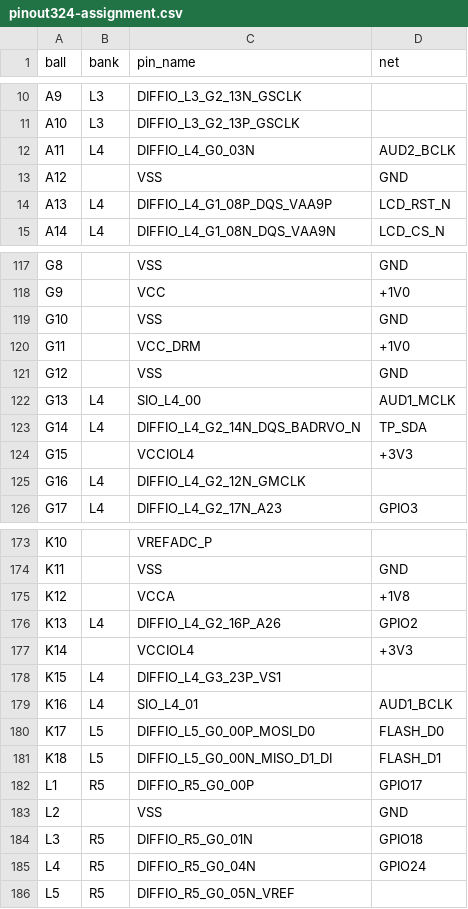
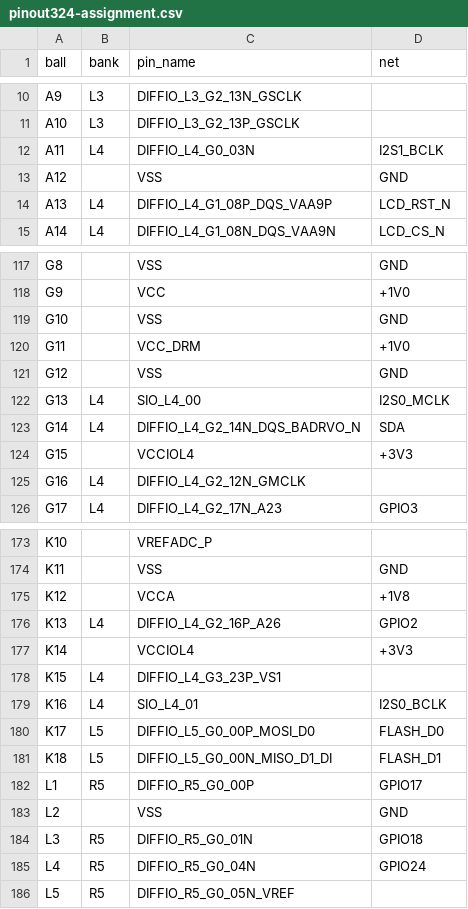
Before and after one commit to bradleyeckert/thriller, a CSV file: fpga/logos2/pinout324-assignment.csv, drawn as a sheet; only a part is shown, gaps mark what is left out; the diff covers the shown part only.

```diff
--- a/fpga/logos2/pinout324-assignment.csv
+++ b/fpga/logos2/pinout324-assignment.csv
@@ -11,3 +11,3 @@ A9,L3,DIFFIO_L3_G2_13N_GSCLK,
 A10,L3,DIFFIO_L3_G2_13P_GSCLK,
-A11,L4,DIFFIO_L4_G0_03N,AUD2_BCLK
+A11,L4,DIFFIO_L4_G0_03N,I2S1_BCLK
 A12,,VSS,GND
@@ -121,4 +121,4 @@ G11,,VCC_DRM,+1V0
 G12,,VSS,GND
-G13,L4,SIO_L4_00,AUD1_MCLK
-G14,L4,DIFFIO_L4_G2_14N_DQS_BADRVO_N,TP_SDA
+G13,L4,SIO_L4_00,I2S0_MCLK
+G14,L4,DIFFIO_L4_G2_14N_DQS_BADRVO_N,SDA
 G15,,VCCIOL4,+3V3
@@ -178,3 +178,3 @@ K14,,VCCIOL4,+3V3
 K15,L4,DIFFIO_L4_G3_23P_VS1,
-K16,L4,SIO_L4_01,AUD1_BCLK
+K16,L4,SIO_L4_01,I2S0_BCLK
 K17,L5,DIFFIO_L5_G0_00P_MOSI_D0,FLASH_D0
```
Also changed, not shown: 14 edited cells elsewhere in this file, hw/module-pinout.csv, 6 other files.
